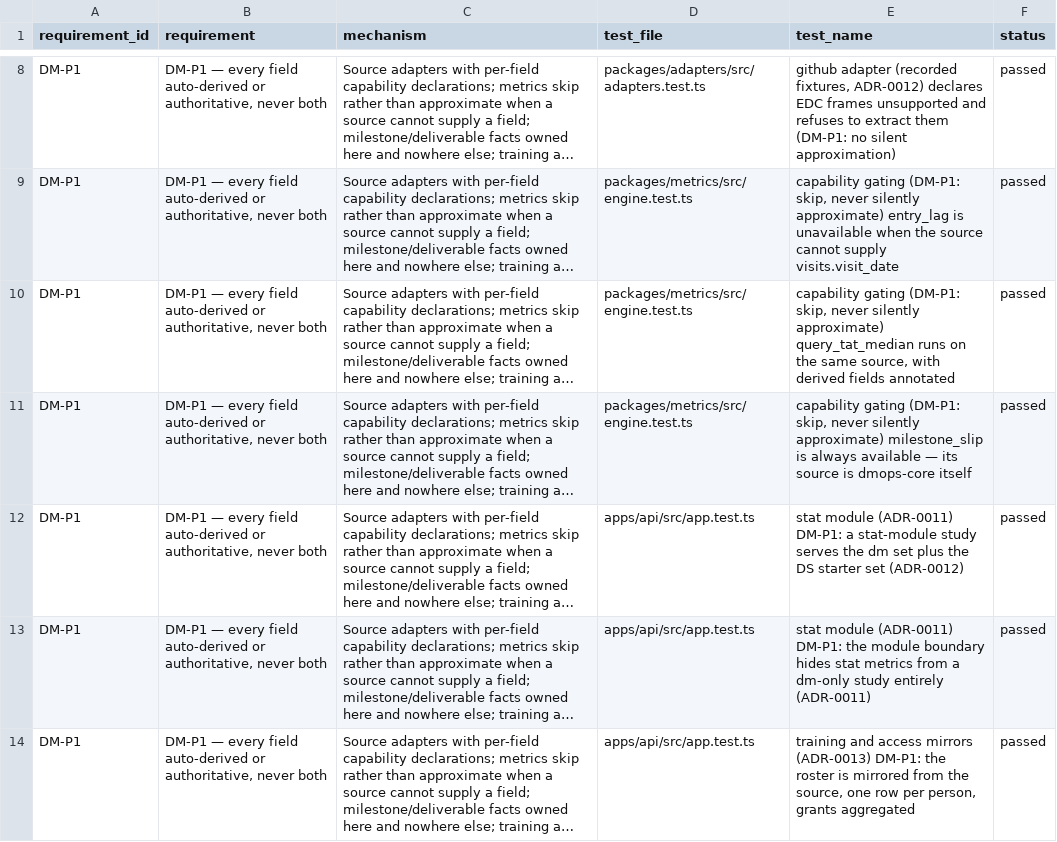
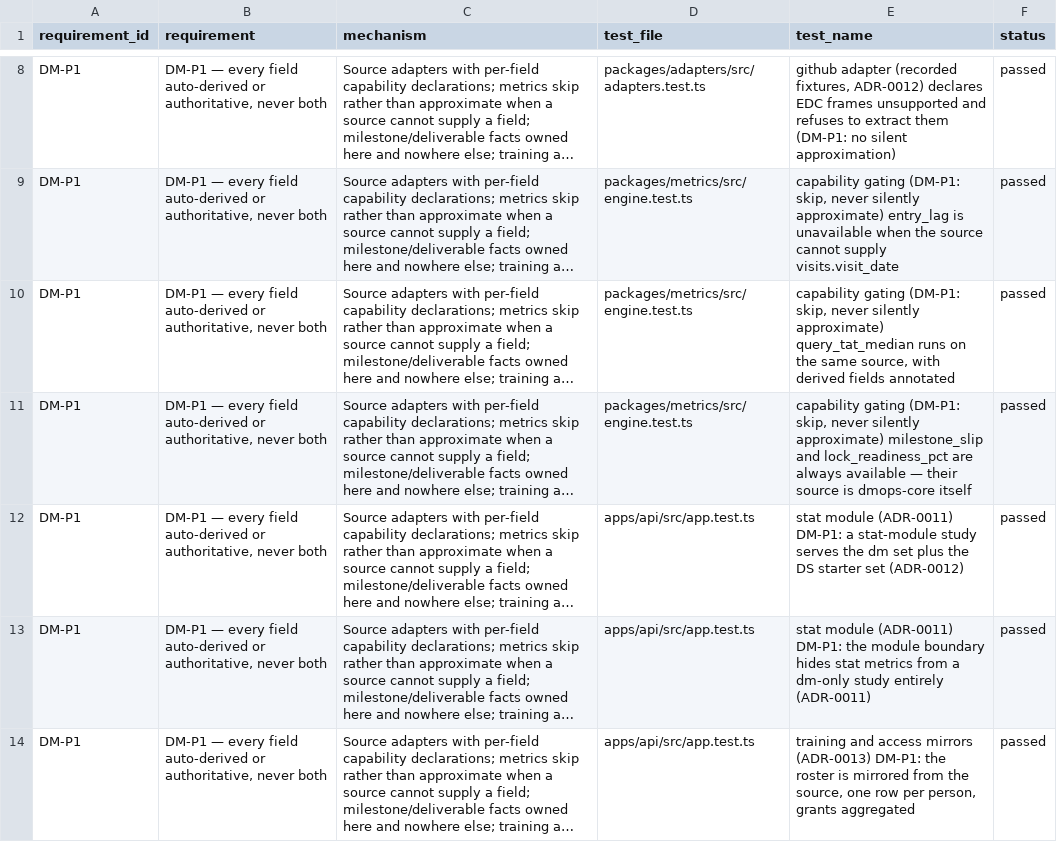
Before and after one commit to tgerke/dmops-core, a CSV file: docs/validation/traceability.csv, drawn as a sheet; only a part is shown, gaps mark what is left out; long unchanged cells end in …; the diff covers the shown part only; the diff names each change by its address in the sheet, - before the commit and + after, or states it on an @@ line.

Commit message:
Slice 7: lock-readiness scoring — the gate checklist, signals, and DM-Q9 (ADR-0014)
Migration 0007 derives v_study_lock_gate and v_study_lock_readiness from
the depends_on closure of CLOSE.LOCK: no new table, no write path, grants
by default privileges only. lock_readiness_pct v1.0 joins the dictionary
as a dmops-native metric (ComputeContext gains the definition graph), the
API serves GET /studies/:id/lock-readiness with sponsor-curated gate notes
and named evidence conflicts, and the board page gets the readiness panel.
132 tests; DM-Q9 pins the TS and SQL closures to the same eight gates.

```diff
--- a/docs/validation/traceability.csv
+++ b/docs/validation/traceability.csv
-E11 (test_name): …approximate) milestone_slip is always available — its source is…
+E11 (test_name): …approximate) milestone_slip and lock_readiness_pct are always available — their source is…
```
Also changed, not shown: 6 added rows elsewhere in this file, 20 other files.
